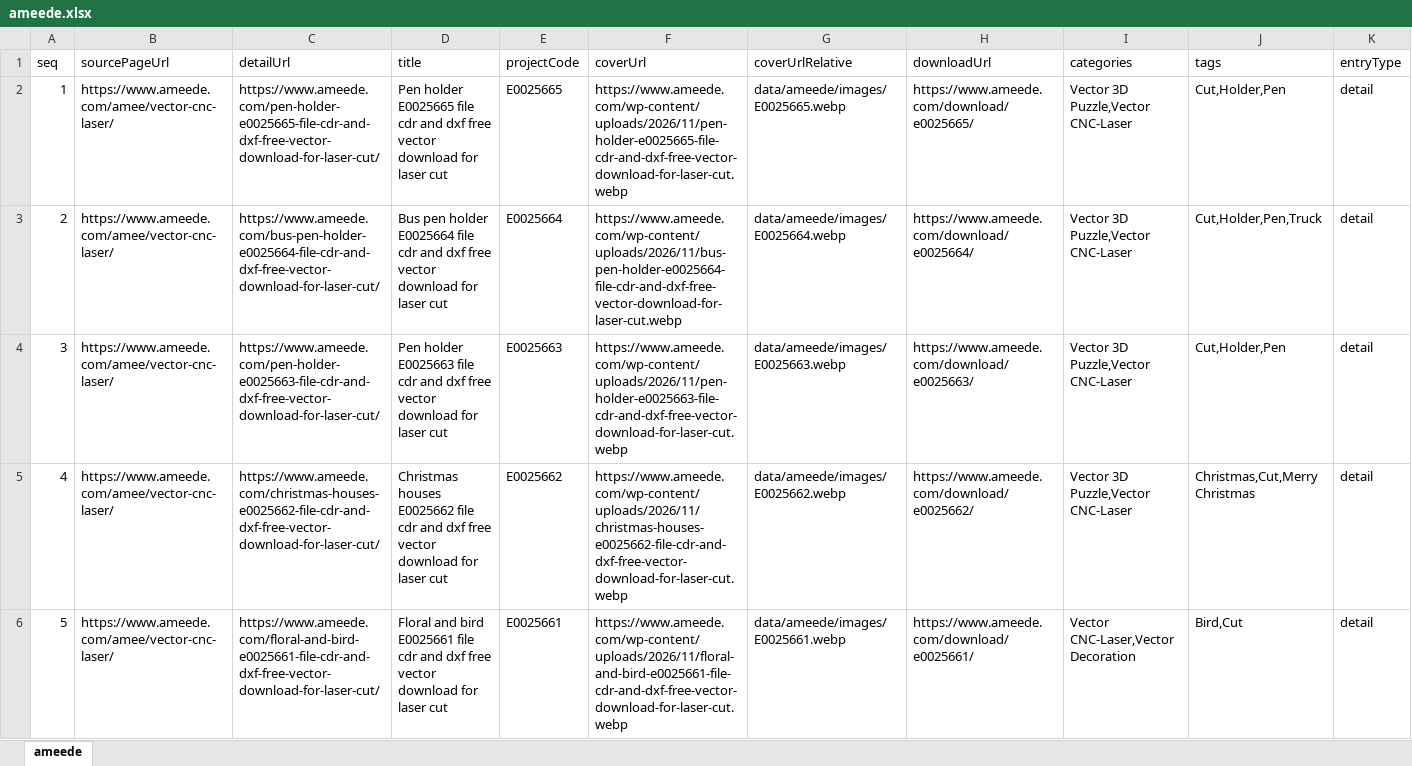
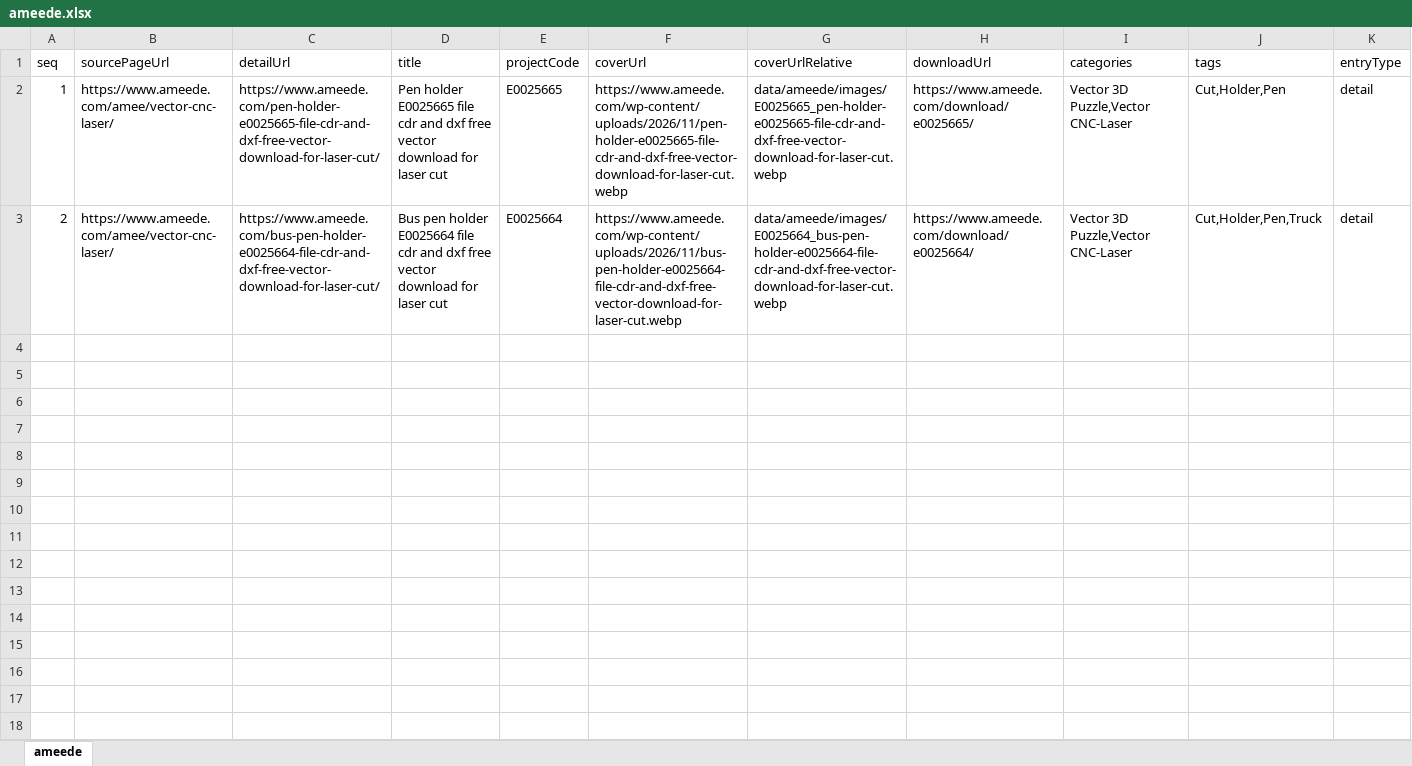
Before and after one commit to mengxiongtaiyi/spider, an Excel workbook: ameede/data/ameede/ameede.xlsx, sheet ameede, drawn as a sheet; only a part is shown; values as stored, in another font and other column widths than the file's, no borders; rows hold the shown columns only; the diff names each change by its address in the sheet, - before the commit and + after, or states it on an @@ line.

```diff
--- a/ameede/data/ameede/ameede.xlsx (sheet ameede)
+++ b/ameede/data/ameede/ameede.xlsx (sheet ameede)
-G2 (coverUrlRelative): data/ameede/images/E0025665.webp
+G2 (coverUrlRelative): data/ameede/images/E0025665_pen-holder-e0025665-file-cdr-and-dxf-free-vector-download-for-laser-cut.webp
-G3 (coverUrlRelative): data/ameede/images/E0025664.webp
+G3 (coverUrlRelative): data/ameede/images/E0025664_bus-pen-holder-e0025664-file-cdr-and-dxf-free-vector-download-for-laser-cut.webp
-row 4: 3 | https://www.ameede.com/amee/vector-cnc-laser/ | https://www.ameede.com/pen-holder-e0025663-file-cdr-and-dxf-free-vector-download-for-laser-cut/ | Pen holder E0025663 file cdr and dxf free vector download for laser cut | E0025663 | https://www.ameede.com/wp-content/uploads/2026/11/pen-holder-e0025663-file-cdr-and-dxf-free-vector-download-for-laser-cut.webp | data/ameede/images/E0025663.webp | https://www.ameede.com/download/e0025663/ | Vector 3D Puzzle,Vector CNC-Laser | Cut,Holder,Pen | detail
-row 5: 4 | https://www.ameede.com/amee/vector-cnc-laser/ | https://www.ameede.com/christmas-houses-e0025662-file-cdr-and-dxf-free-vector-download-for-laser-cut/ | Christmas houses E0025662 file cdr and dxf free vector download for laser cut | E0025662 | https://www.ameede.com/wp-content/uploads/2026/11/christmas-houses-e0025662-file-cdr-and-dxf-free-vector-download-for-laser-cut.webp | data/ameede/images/E0025662.webp | https://www.ameede.com/download/e0025662/ | Vector 3D Puzzle,Vector CNC-Laser | Christmas,Cut,Merry Christmas | detail
-row 6: 5 | https://www.ameede.com/amee/vector-cnc-laser/ | https://www.ameede.com/floral-and-bird-e0025661-file-cdr-and-dxf-free-vector-download-for-laser-cut/ | Floral and bird E0025661 file cdr and dxf free vector download for laser cut | E0025661 | https://www.ameede.com/wp-content/uploads/2026/11/floral-and-bird-e0025661-file-cdr-and-dxf-free-vector-download-for-laser-cut.webp | data/ameede/images/E0025661.webp | https://www.ameede.com/download/e0025661/ | Vector CNC-Laser,Vector Decoration | Bird,Cut | detail
```
Also changed, not shown: 11 other files.
